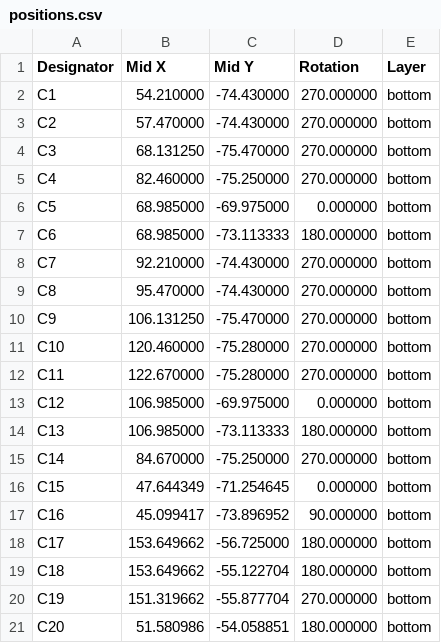
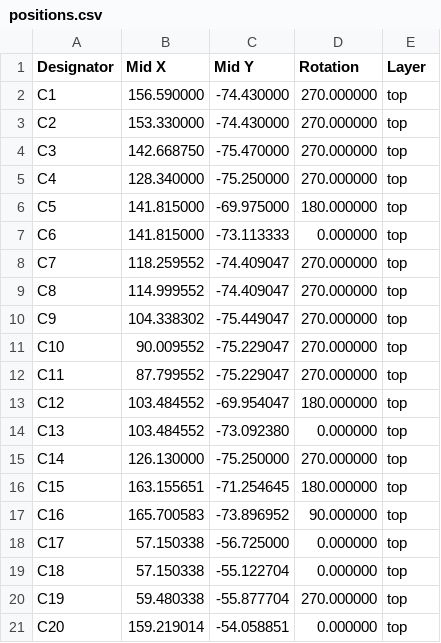
Before and after one commit to kquinsland/modular-rack-mount-power-system, a CSV file: hardware/boards/backplane/production/positions.csv, drawn as a sheet; only a part is shown; the diff covers the shown part only.

```diff
--- a/hardware/boards/backplane/production/positions.csv
+++ b/hardware/boards/backplane/production/positions.csv
@@ -1,21 +1,21 @@
 Designator,Mid X,Mid Y,Rotation,Layer
-C1,54.210000,-74.430000,270.000000,bottom
-C2,57.470000,-74.430000,270.000000,bottom
-C3,68.131250,-75.470000,270.000000,bottom
-C4,82.460000,-75.250000,270.000000,bottom
-C5,68.985000,-69.975000,0.000000,bottom
-C6,68.985000,-73.113333,180.000000,bottom
-C7,92.210000,-74.430000,270.000000,bottom
-C8,95.470000,-74.430000,270.000000,bottom
-C9,106.131250,-75.470000,270.000000,bottom
-C10,120.460000,-75.280000,270.000000,bottom
-C11,122.670000,-75.280000,270.000000,bottom
-C12,106.985000,-69.975000,0.000000,bottom
-C13,106.985000,-73.113333,180.000000,bottom
-C14,84.670000,-75.250000,270.000000,bottom
-C15,47.644349,-71.254645,0.000000,bottom
-C16,45.099417,-73.896952,90.000000,bottom
-C17,153.649662,-56.725000,180.000000,bottom
-C18,153.649662,-55.122704,180.000000,bottom
-C19,151.319662,-55.877704,270.000000,bottom
-C20,51.580986,-54.058851,180.000000,bottom
+C1,156.590000,-74.430000,270.000000,top
+C2,153.330000,-74.430000,270.000000,top
+C3,142.668750,-75.470000,270.000000,top
+C4,128.340000,-75.250000,270.000000,top
+C5,141.815000,-69.975000,180.000000,top
+C6,141.815000,-73.113333,0.000000,top
+C7,118.259552,-74.409047,270.000000,top
+C8,114.999552,-74.409047,270.000000,top
+C9,104.338302,-75.449047,270.000000,top
+C10,90.009552,-75.229047,270.000000,top
+C11,87.799552,-75.229047,270.000000,top
+C12,103.484552,-69.954047,180.000000,top
+C13,103.484552,-73.092380,0.000000,top
+C14,126.130000,-75.250000,270.000000,top
+C15,163.155651,-71.254645,180.000000,top
+C16,165.700583,-73.896952,90.000000,top
+C17,57.150338,-56.725000,0.000000,top
+C18,57.150338,-55.122704,0.000000,top
+C19,59.480338,-55.877704,270.000000,top
+C20,159.219014,-54.058851,0.000000,top
```
Also changed, not shown: 1 added row and 112 edited cells elsewhere in this file, hardware/boards/backplane/production/bom.csv, hardware/boards/backplane/production/designators.csv, 13 other files.
